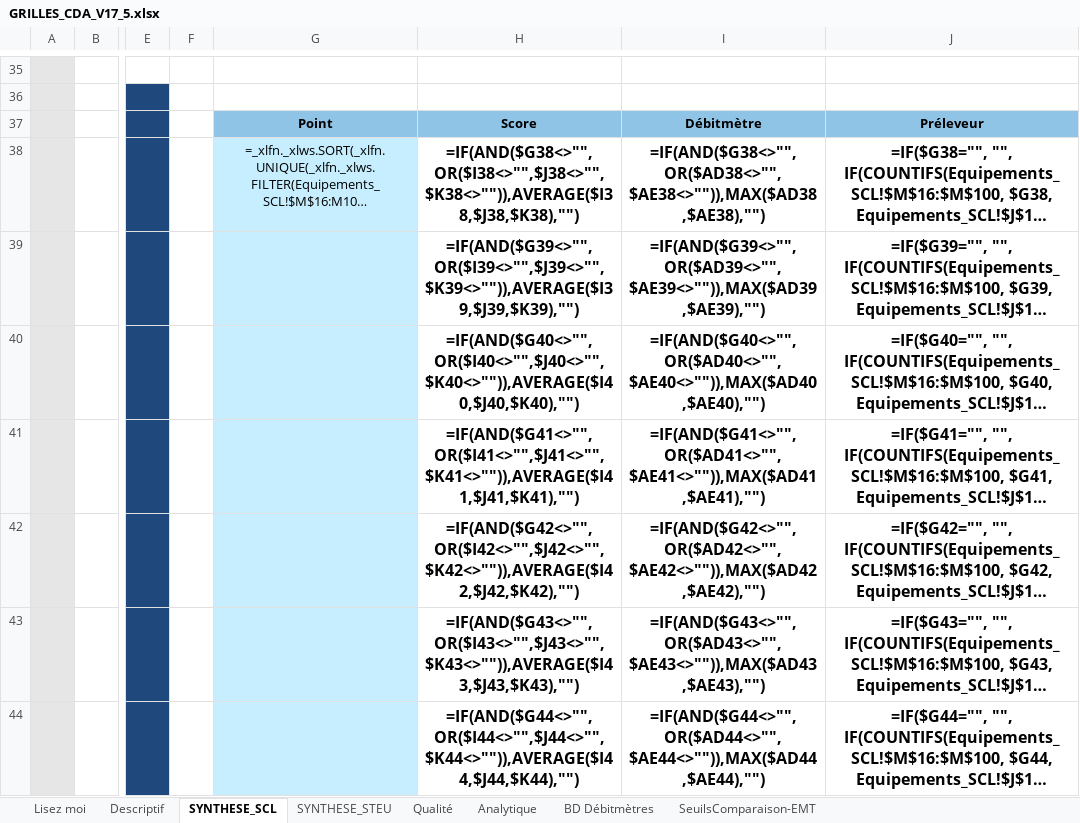
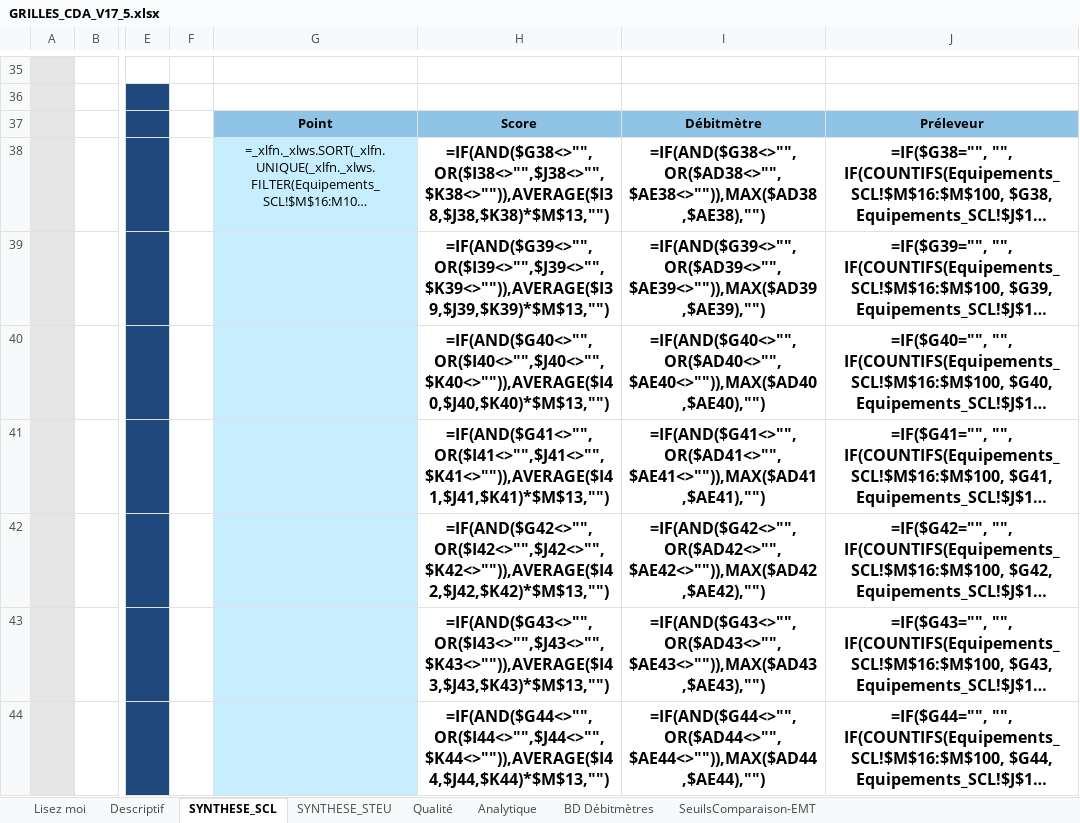
Before and after one commit to ndhuygelaere/autosurveillance_steu_excel, an Excel workbook: GRILLES_CDA_V17_5.xlsx, sheet SYNTHESE_SCL, drawn as a sheet; only a part is shown, gaps mark what is left out; long unchanged cells end in …; values as stored, in another font and other column widths than the file's, no borders; formulas are shown in place of their values; charts and pictures and conditional formats not drawn; the diff covers the shown part only; the diff names each change by its address in the sheet, - before the commit and + after, or states it on an @@ line.

Commit message:
gestion des caractères spéciaux dans les noms de feuille + facteur qualité sur synthèse SCL

```diff
--- a/GRILLES_CDA_V17_5.xlsx (sheet SYNTHESE_SCL)
+++ b/GRILLES_CDA_V17_5.xlsx (sheet SYNTHESE_SCL)
-H38: =IF(AND($G38<>"",OR($I38<>"",$J38<>"",$K38<>"")),AVERAGE($I38,$J38,$K38),"")
+H38: =IF(AND($G38<>"",OR($I38<>"",$J38<>"",$K38<>"")),AVERAGE($I38,$J38,$K38)*$M$13,"")
-H39: =IF(AND($G39<>"",OR($I39<>"",$J39<>"",$K39<>"")),AVERAGE($I39,$J39,$K39),"")
+H39: =IF(AND($G39<>"",OR($I39<>"",$J39<>"",$K39<>"")),AVERAGE($I39,$J39,$K39)*$M$13,"")
-H40: =IF(AND($G40<>"",OR($I40<>"",$J40<>"",$K40<>"")),AVERAGE($I40,$J40,$K40),"")
+H40: =IF(AND($G40<>"",OR($I40<>"",$J40<>"",$K40<>"")),AVERAGE($I40,$J40,$K40)*$M$13,"")
-H41: =IF(AND($G41<>"",OR($I41<>"",$J41<>"",$K41<>"")),AVERAGE($I41,$J41,$K41),"")
+H41: =IF(AND($G41<>"",OR($I41<>"",$J41<>"",$K41<>"")),AVERAGE($I41,$J41,$K41)*$M$13,"")
-H42: =IF(AND($G42<>"",OR($I42<>"",$J42<>"",$K42<>"")),AVERAGE($I42,$J42,$K42),"")
+H42: =IF(AND($G42<>"",OR($I42<>"",$J42<>"",$K42<>"")),AVERAGE($I42,$J42,$K42)*$M$13,"")
-H43: =IF(AND($G43<>"",OR($I43<>"",$J43<>"",$K43<>"")),AVERAGE($I43,$J43,$K43),"")
+H43: =IF(AND($G43<>"",OR($I43<>"",$J43<>"",$K43<>"")),AVERAGE($I43,$J43,$K43)*$M$13,"")
-H44: =IF(AND($G44<>"",OR($I44<>"",$J44<>"",$K44<>"")),AVERAGE($I44,$J44,$K44),"")
+H44: =IF(AND($G44<>"",OR($I44<>"",$J44<>"",$K44<>"")),AVERAGE($I44,$J44,$K44)*$M$13,"")
```
Also changed, not shown: 48 edited cells elsewhere in this sheet, charts or pictures.
